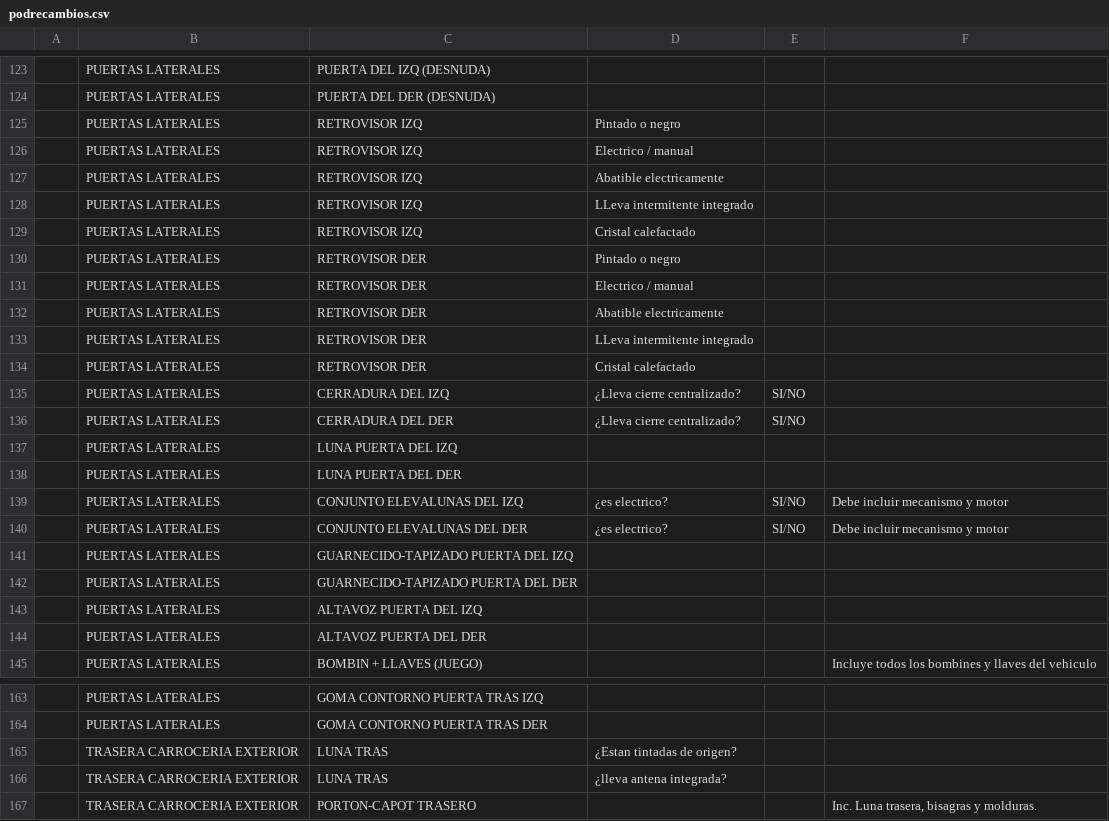
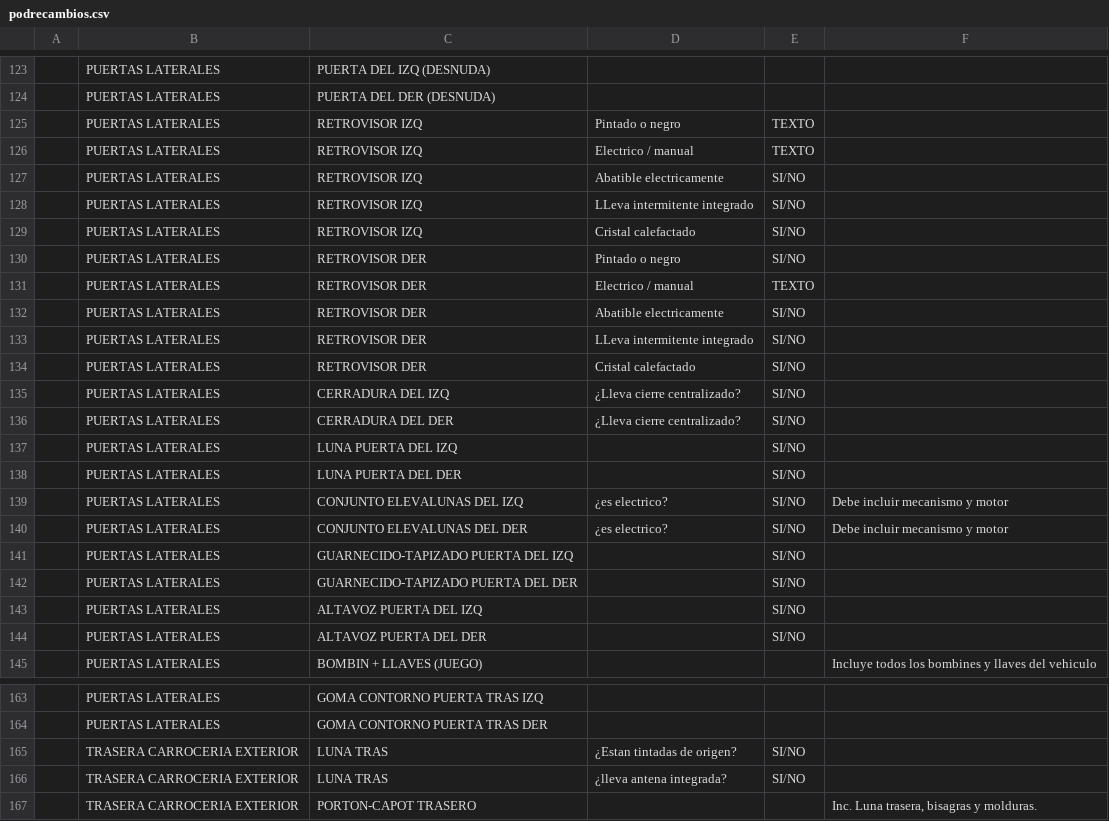
Before and after one commit to yrobla/piezas, a CSV file: tools/podrecambios.csv, drawn as a sheet; only a part is shown, gaps mark what is left out; the diff covers the shown part only.

```diff
--- a/tools/podrecambios.csv
+++ b/tools/podrecambios.csv
@@ -124,22 +124,22 @@
 ,PUERTAS LATERALES,PUERTA DEL DER (DESNUDA),,,,,,,,,,
-,PUERTAS LATERALES,RETROVISOR IZQ ,Pintado o negro,,,,,,,,,
-,PUERTAS LATERALES,RETROVISOR IZQ ,Electrico / manual,,,,,,,,,
-,PUERTAS LATERALES,RETROVISOR IZQ ,Abatible electricamente,,,,,,,,,
-,PUERTAS LATERALES,RETROVISOR IZQ ,LLeva intermitente integrado,,,,,,,,,
-,PUERTAS LATERALES,RETROVISOR IZQ ,Cristal calefactado,,,,,,,,,
-,PUERTAS LATERALES,RETROVISOR DER,Pintado o negro,,,,,,,,,
-,PUERTAS LATERALES,RETROVISOR DER,Electrico / manual,,,,,,,,,
-,PUERTAS LATERALES,RETROVISOR DER,Abatible electricamente,,,,,,,,,
-,PUERTAS LATERALES,RETROVISOR DER,LLeva intermitente integrado,,,,,,,,,
-,PUERTAS LATERALES,RETROVISOR DER,Cristal calefactado,,,,,,,,,
+,PUERTAS LATERALES,RETROVISOR IZQ ,Pintado o negro,TEXTO,,,,,,,,
+,PUERTAS LATERALES,RETROVISOR IZQ ,Electrico / manual,TEXTO,,,,,,,,
+,PUERTAS LATERALES,RETROVISOR IZQ ,Abatible electricamente,SI/NO,,,,,,,,
+,PUERTAS LATERALES,RETROVISOR IZQ ,LLeva intermitente integrado,SI/NO,,,,,,,,
+,PUERTAS LATERALES,RETROVISOR IZQ ,Cristal calefactado,SI/NO,,,,,,,,
+,PUERTAS LATERALES,RETROVISOR DER,Pintado o negro,SI/NO,,,,,,,,
+,PUERTAS LATERALES,RETROVISOR DER,Electrico / manual,TEXTO,,,,,,,,
+,PUERTAS LATERALES,RETROVISOR DER,Abatible electricamente,SI/NO,,,,,,,,
+,PUERTAS LATERALES,RETROVISOR DER,LLeva intermitente integrado,SI/NO,,,,,,,,
+,PUERTAS LATERALES,RETROVISOR DER,Cristal calefactado,SI/NO,,,,,,,,
 ,PUERTAS LATERALES,CERRADURA  DEL IZQ,¿Lleva cierre centralizado?,SI/NO,,,,,,,,
 ,PUERTAS LATERALES,CERRADURA DEL DER,¿Lleva cierre centralizado?,SI/NO,,,,,,,,
-,PUERTAS LATERALES,LUNA PUERTA DEL IZQ,,,,,,,,,,
-,PUERTAS LATERALES,LUNA PUERTA DEL DER,,,,,,,,,,
+,PUERTAS LATERALES,LUNA PUERTA DEL IZQ,,SI/NO,,,,,,,,
+,PUERTAS LATERALES,LUNA PUERTA DEL DER,,SI/NO,,,,,,,,
 ,PUERTAS LATERALES,CONJUNTO ELEVALUNAS DEL IZQ ,¿es electrico?,SI/NO,Debe incluir mecanismo y motor,,,,,,,
 ,PUERTAS LATERALES,CONJUNTO ELEVALUNAS DEL DER,¿es electrico?,SI/NO,Debe incluir mecanismo y motor,,,,,,,
-,PUERTAS LATERALES,GUARNECIDO-TAPIZADO PUERTA DEL IZQ,,,,,,,,,,
-,PUERTAS LATERALES,GUARNECIDO-TAPIZADO PUERTA DEL DER,,,,,,,,,,
-,PUERTAS LATERALES,ALTAVOZ PUERTA DEL IZQ,,,,,,,,,,
-,PUERTAS LATERALES,ALTAVOZ PUERTA DEL DER,,,,,,,,,,
+,PUERTAS LATERALES,GUARNECIDO-TAPIZADO PUERTA DEL IZQ,,SI/NO,,,,,,,,
+,PUERTAS LATERALES,GUARNECIDO-TAPIZADO PUERTA DEL DER,,SI/NO,,,,,,,,
+,PUERTAS LATERALES,ALTAVOZ PUERTA DEL IZQ,,SI/NO,,,,,,,,
+,PUERTAS LATERALES,ALTAVOZ PUERTA DEL DER,,SI/NO,,,,,,,,
 ,PUERTAS LATERALES,BOMBIN + LLAVES  (JUEGO),,,Incluye todos los bombines y llaves del vehiculo,,,,,,,
@@ -164,4 +164,4 @@
 ,PUERTAS LATERALES,GOMA CONTORNO PUERTA TRAS DER,,,,,,,,,,
-,TRASERA CARROCERIA EXTERIOR,LUNA TRAS,¿Estan tintadas de origen?,,,,,,,,,
-,TRASERA CARROCERIA EXTERIOR,LUNA TRAS,¿lleva antena integrada?,,,,,,,,,
+,TRASERA CARROCERIA EXTERIOR,LUNA TRAS,¿Estan tintadas de origen?,SI/NO,,,,,,,,
+,TRASERA CARROCERIA EXTERIOR,LUNA TRAS,¿lleva antena integrada?,SI/NO,,,,,,,,
 ,TRASERA CARROCERIA EXTERIOR,PORTON-CAPOT TRASERO,,,"Inc. Luna trasera, bisagras y molduras. ",,,,,,,
```
Also changed, not shown: 42 edited cells elsewhere in this file, 11 other files.
